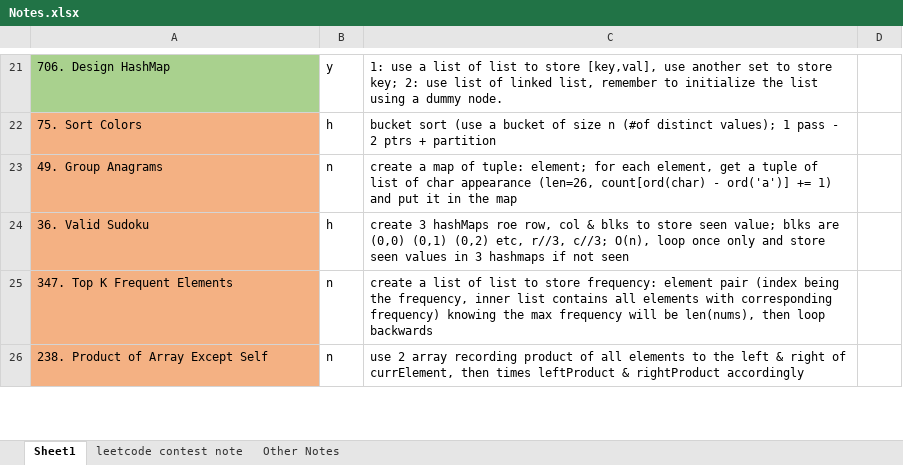
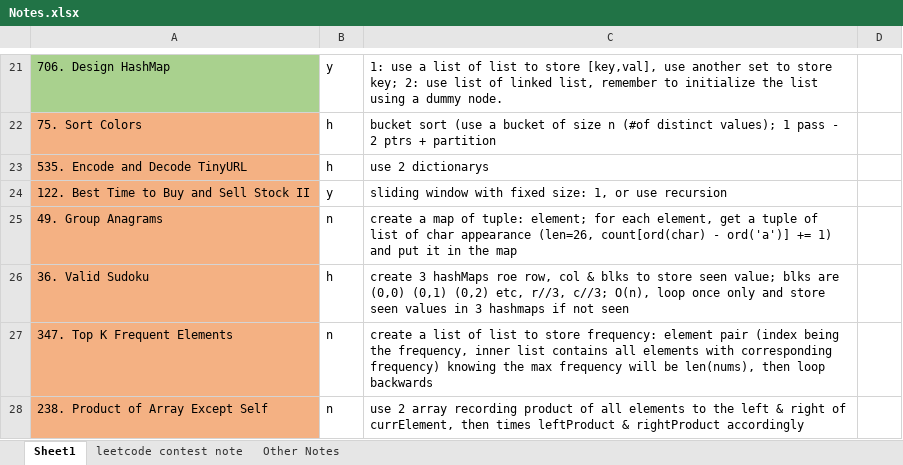
Before and after one commit to liang-bruce/NeetCodePractice, an Excel workbook: Notes.xlsx, sheet Sheet1, drawn as a sheet; only a part is shown, gaps mark what is left out; values as stored, in another font and other column widths than the file's, no borders; the diff names each change by its address in the sheet, - before the commit and + after, or states it on an @@ line.

```diff
--- a/Notes.xlsx (sheet Sheet1)
+++ b/Notes.xlsx (sheet Sheet1)
+row 23: 535. Encode and Decode TinyURL | h | use 2 dictionarys
+row 24: 122. Best Time to Buy and Sell Stock II | y | sliding window with fixed size: 1, or use recursion
```
Also changed, not shown: 2 other files.
